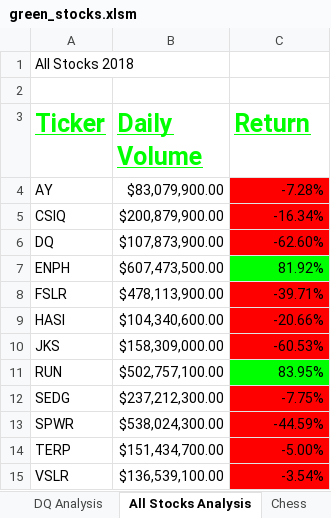
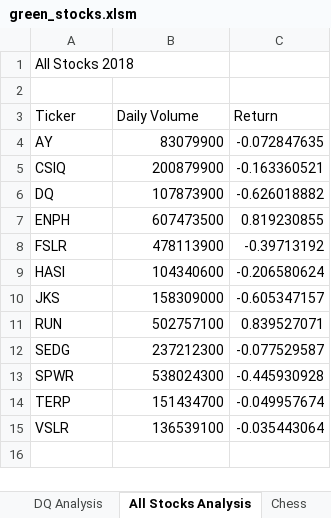
Before and after one commit to Mario-GonzalezFlores/stock-analysis., an Excel workbook: green_stocks.xlsm, sheet All Stocks Analysis, drawn as a sheet; values as stored, in another font and other column widths than the file's, no borders; charts and pictures not drawn; the diff names each change by its address in the sheet, - before the commit and + after, or states it on an @@ line.

Commit message:
Macro for all stock anañysis based on input box works

```diff
--- a/green_stocks.xlsm (sheet All Stocks Analysis)
+++ b/green_stocks.xlsm (sheet All Stocks Analysis)
@@ A3:C3 bold: on → off, underline: on → off, text colour: #00FF00 → black, text size: smaller @@
-B4 (Daily Volume): $83,079,900.00
+B4 (Daily Volume): 83079900
-C4 (Return): -7.28%
+C4 (Return): -0.072847635
-C4:C6 fill: #FF0000
+C4:C6 fill: none
-B5 (Daily Volume): $200,879,900.00
+B5 (Daily Volume): 200879900
-C5 (Return): -16.34%
+C5 (Return): -0.163360521
-B6 (Daily Volume): $107,873,900.00
+B6 (Daily Volume): 107873900
-C6 (Return): -62.60%
+C6 (Return): -0.626018882
-B7 (Daily Volume): $607,473,500.00
+B7 (Daily Volume): 607473500
-C7 (Return): 81.92%
+C7 (Return): 0.819230855
-C7 fill: #00FF00
+C7 fill: none
-B8 (Daily Volume): $478,113,900.00
+B8 (Daily Volume): 478113900
-C8 (Return): -39.71%
+C8 (Return): -0.39713192
-C8:C10 fill: #FF0000
+C8:C10 fill: none
-B9 (Daily Volume): $104,340,600.00
+B9 (Daily Volume): 104340600
-C9 (Return): -20.66%
+C9 (Return): -0.206580624
-B10 (Daily Volume): $158,309,000.00
+B10 (Daily Volume): 158309000
-C10 (Return): -60.53%
+C10 (Return): -0.605347157
-B11 (Daily Volume): $502,757,100.00
+B11 (Daily Volume): 502757100
-C11 (Return): 83.95%
+C11 (Return): 0.839527071
-C11 fill: #00FF00
+C11 fill: none
-B12 (Daily Volume): $237,212,300.00
+B12 (Daily Volume): 237212300
-C12 (Return): -7.75%
+C12 (Return): -0.077529587
-C12:C15 fill: #FF0000
+C12:C15 fill: none
-B13 (Daily Volume): $538,024,300.00
+B13 (Daily Volume): 538024300
-C13 (Return): -44.59%
+C13 (Return): -0.445930928
-B14 (Daily Volume): $151,434,700.00
+B14 (Daily Volume): 151434700
-C14 (Return): -5.00%
+C14 (Return): -0.049957674
-B15 (Daily Volume): $136,539,100.00
+B15 (Daily Volume): 136539100
-C15 (Return): -3.54%
+C15 (Return): -0.035443064
```
Also changed, not shown: charts or pictures.
